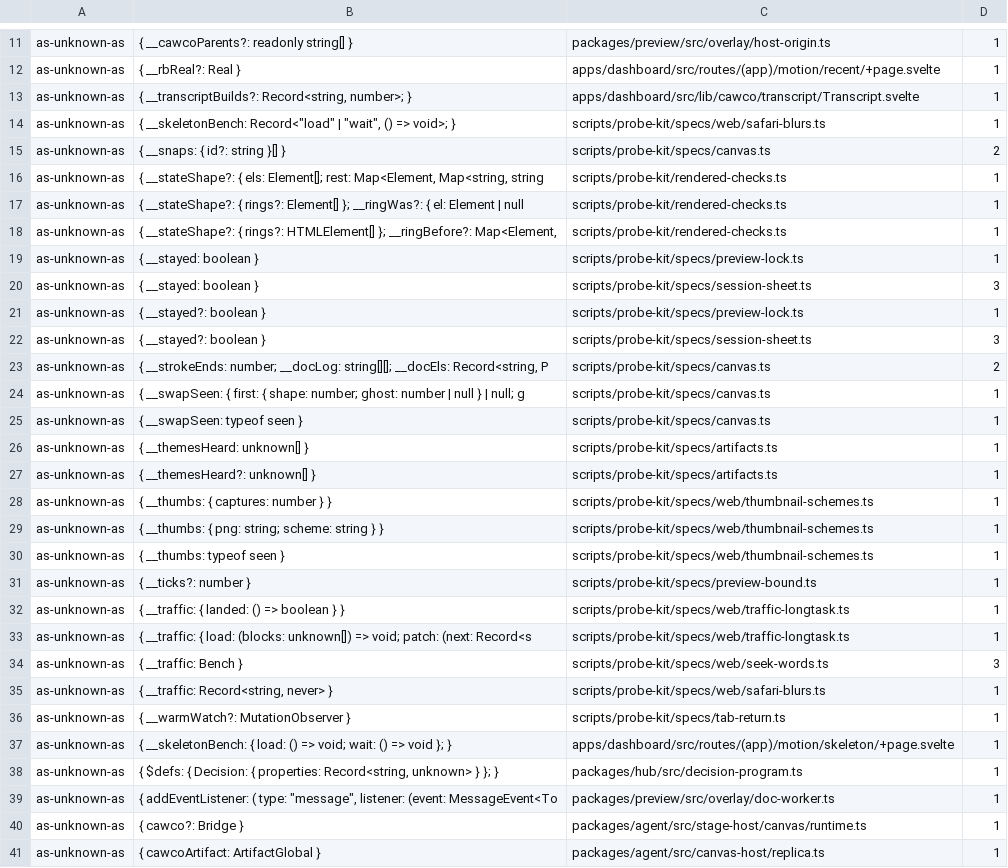
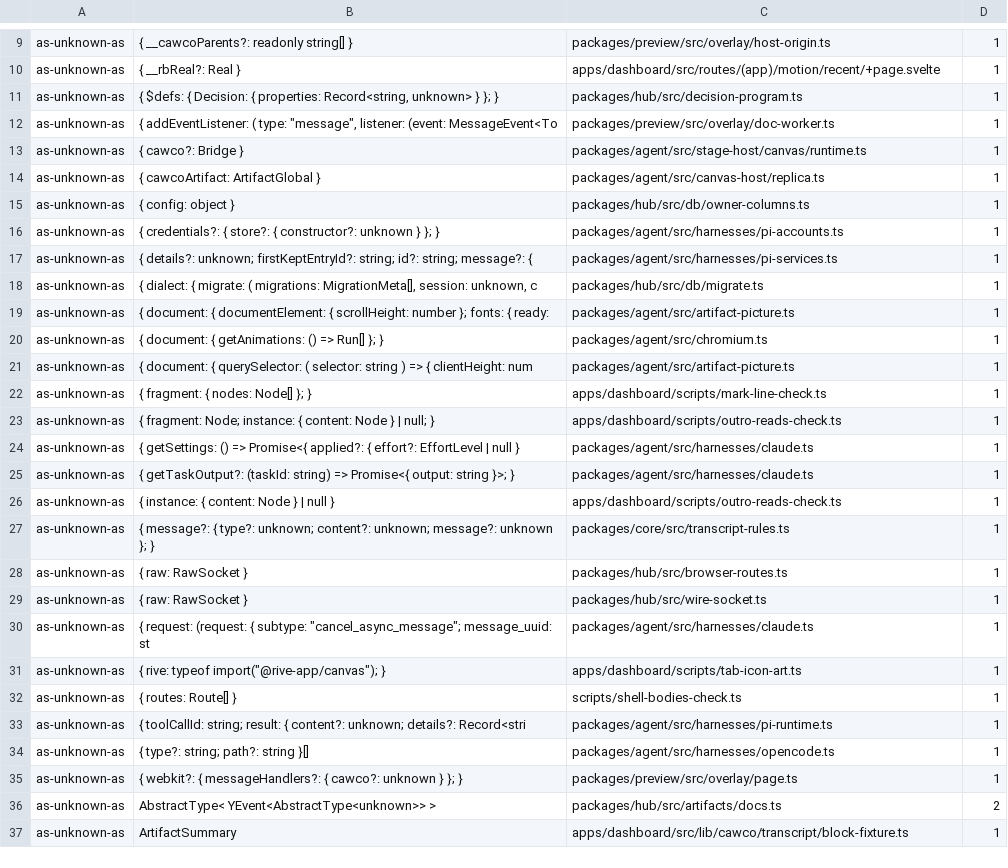
Before and after one commit to Bewinxed/cawco, a TSV file: scripts/escape-hatch-ratchet.baseline.tsv, drawn as a sheet; only a part is shown, gaps mark what is left out; the shorter side is filled out with more unchanged rows; the diff covers the shown part only.

```diff
--- a/scripts/escape-hatch-ratchet.baseline.tsv
+++ b/scripts/escape-hatch-ratchet.baseline.tsv
@@ -12,27 +10,2 @@ as-unknown-as	{ __cawcoParents?: readonly string[] }	packages/preview/src/overla
 as-unknown-as	{ __rbReal?: Real }	apps/dashboard/src/routes/(app)/motion/recent/+page.svelte	1
-as-unknown-as	{ __transcriptBuilds?: Record<string, number>; }	apps/dashboard/src/lib/cawco/transcript/Transcript.svelte	1
-as-unknown-as	{ __skeletonBench: Record<"load" | "wait", () => void>; }	scripts/probe-kit/specs/web/safari-blurs.ts	1
-as-unknown-as	{ __snaps: { id?: string }[] }	scripts/probe-kit/specs/canvas.ts	2
-as-unknown-as	{ __stateShape?: { els: Element[]; rest: Map<Element, Map<string, string	scripts/probe-kit/rendered-checks.ts	1
-as-unknown-as	{ __stateShape?: { rings?: Element[] }; __ringWas?: { el: Element | null	scripts/probe-kit/rendered-checks.ts	1
-as-unknown-as	{ __stateShape?: { rings?: HTMLElement[] }; __ringBefore?: Map<Element, 	scripts/probe-kit/rendered-checks.ts	1
-as-unknown-as	{ __stayed: boolean }	scripts/probe-kit/specs/preview-lock.ts	1
-as-unknown-as	{ __stayed: boolean }	scripts/probe-kit/specs/session-sheet.ts	3
-as-unknown-as	{ __stayed?: boolean }	scripts/probe-kit/specs/preview-lock.ts	1
-as-unknown-as	{ __stayed?: boolean }	scripts/probe-kit/specs/session-sheet.ts	3
-as-unknown-as	{ __strokeEnds: number; __docLog: string[][]; __docEls: Record<string, P	scripts/probe-kit/specs/canvas.ts	2
-as-unknown-as	{ __swapSeen: { first: { shape: number; ghost: number | null } | null; g	scripts/probe-kit/specs/canvas.ts	1
-as-unknown-as	{ __swapSeen: typeof seen }	scripts/probe-kit/specs/canvas.ts	1
-as-unknown-as	{ __themesHeard: unknown[] }	scripts/probe-kit/specs/artifacts.ts	1
-as-unknown-as	{ __themesHeard?: unknown[] }	scripts/probe-kit/specs/artifacts.ts	1
-as-unknown-as	{ __thumbs: { captures: number } }	scripts/probe-kit/specs/web/thumbnail-schemes.ts	1
-as-unknown-as	{ __thumbs: { png: string; scheme: string } }	scripts/probe-kit/specs/web/thumbnail-schemes.ts	1
-as-unknown-as	{ __thumbs: typeof seen }	scripts/probe-kit/specs/web/thumbnail-schemes.ts	1
-as-unknown-as	{ __ticks?: number }	scripts/probe-kit/specs/preview-bound.ts	1
-as-unknown-as	{ __traffic: { landed: () => boolean } }	scripts/probe-kit/specs/web/traffic-longtask.ts	1
-as-unknown-as	{ __traffic: { load: (blocks: unknown[]) => void; patch: (next: Record<s	scripts/probe-kit/specs/web/traffic-longtask.ts	1
-as-unknown-as	{ __traffic: Bench }	scripts/probe-kit/specs/web/seek-words.ts	3
-as-unknown-as	{ __traffic: Record<string, never> }	scripts/probe-kit/specs/web/safari-blurs.ts	1
-as-unknown-as	{ __warmWatch?: MutationObserver }	scripts/probe-kit/specs/tab-return.ts	1
-as-unknown-as	{ __skeletonBench: { load: () => void; wait: () => void }; }	apps/dashboard/src/routes/(app)/motion/skeleton/+page.svelte	1
 as-unknown-as	{ $defs: { Decision: { properties: Record<string, unknown> } }; }	packages/hub/src/decision-program.ts	1
```
Also changed, not shown: 12 removed rows and 1 moved row elsewhere in this file, 2 other files.
